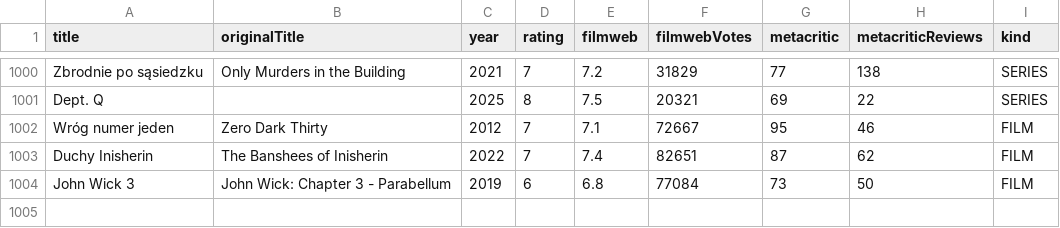
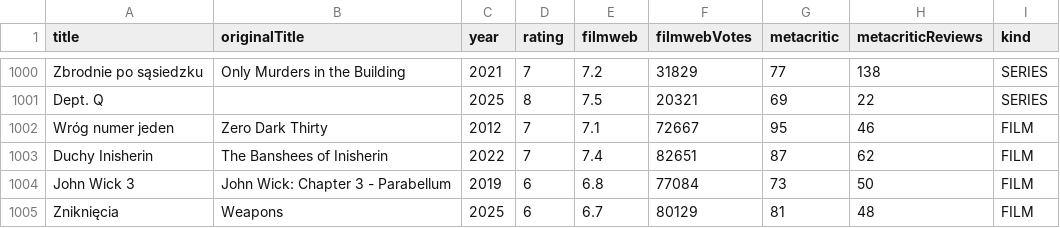
Before and after one commit to cpiotr/what-to-watch, a CSV file: what-to-watch-ratings/src/main/resources/rated-films.csv, drawn as a sheet; only a part is shown, gaps mark what is left out; the diff names each change by its address in the sheet, - before the commit and + after, or states it on an @@ line.

Commit message:
Add review for Weapons

```diff
--- a/what-to-watch-ratings/src/main/resources/rated-films.csv
+++ b/what-to-watch-ratings/src/main/resources/rated-films.csv
+row 1005: Zniknięcia | Weapons | 2025 | 6 | 6.7 | 80129 | 81 | 48 | FILM
```
